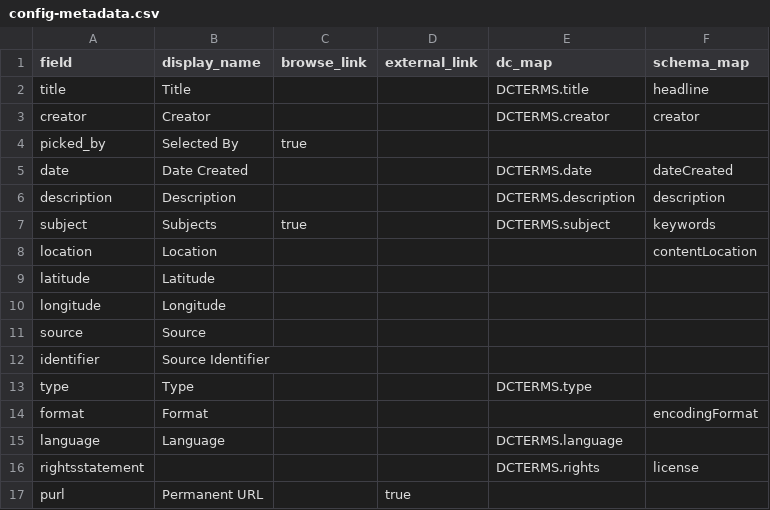
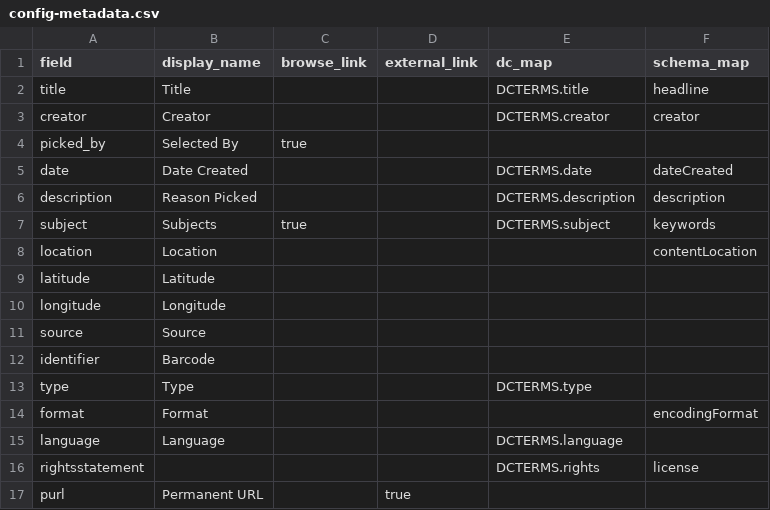
Before and after one commit to fullerpault/our-favorite-things, a CSV file: _data/config-metadata.csv, drawn as a sheet.

```diff
--- a/_data/config-metadata.csv
+++ b/_data/config-metadata.csv
@@ -5,3 +5,3 @@ picked_by,Selected By,true,,,
 date,Date Created,,,DCTERMS.date,dateCreated
-description,Description,,,DCTERMS.description,description
+description,Reason Picked,,,DCTERMS.description,description
 subject,Subjects,true,,DCTERMS.subject,keywords
@@ -11,3 +11,3 @@ longitude,Longitude,,,,
 source,Source,,,,
-identifier,Source Identifier,,,,
+identifier,Barcode,,,,
 type,Type,,,DCTERMS.type,
```
Also changed, not shown: 5 other files.
